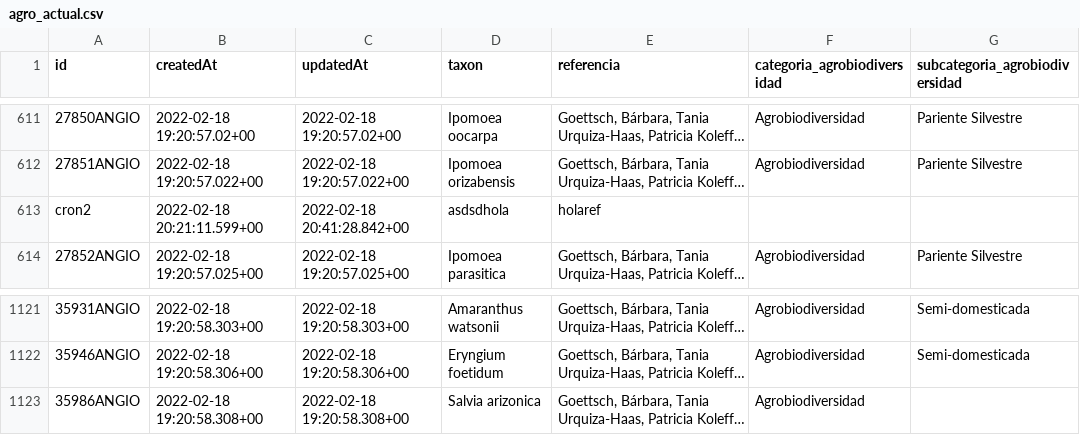
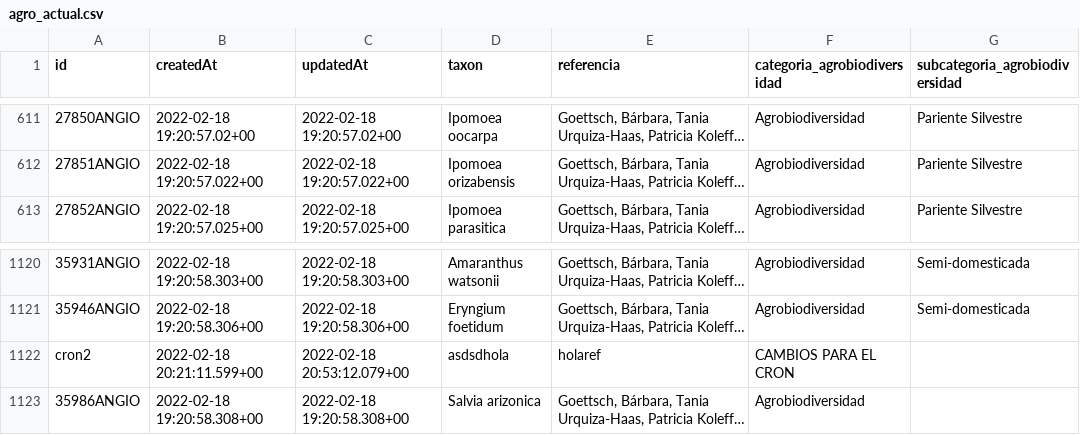
Before and after one commit to CONABIO/catalogo-agrobiodiversidad, a CSV file: agro_actual.csv, drawn as a sheet; only a part is shown, gaps mark what is left out; long unchanged cells end in …; removed rows and columns are numbered as before the commit, all else as after; the diff names each change by its address in the sheet, - before the commit and + after, or states it on an @@ line.

```diff
--- a/agro_actual.csv
+++ b/agro_actual.csv
-row 613: cron2 | 2022-02-18 20:21:11.599+00 | 2022-02-18 20:41:28.842+00 | asdsdhola | holaref
+row 1122: cron2 | 2022-02-18 20:21:11.599+00 | 2022-02-18 20:53:12.079+00 | asdsdhola | holaref | CAMBIOS PARA EL CRON
```
Also changed, not shown: 1 other file.
